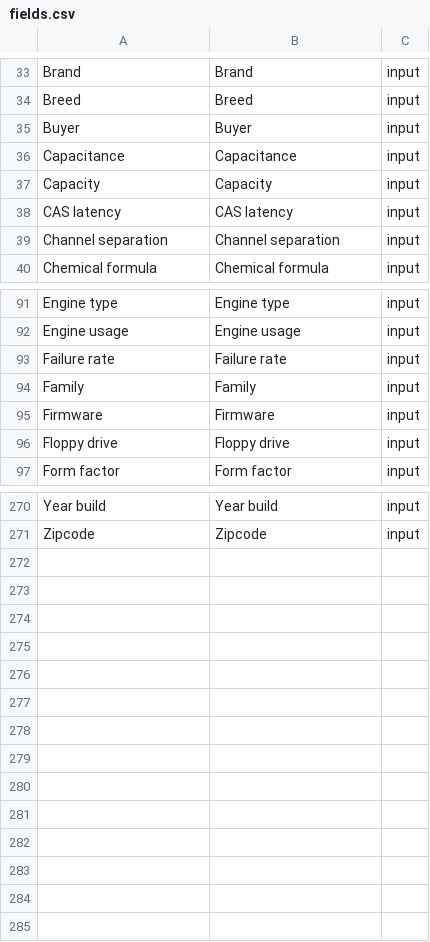
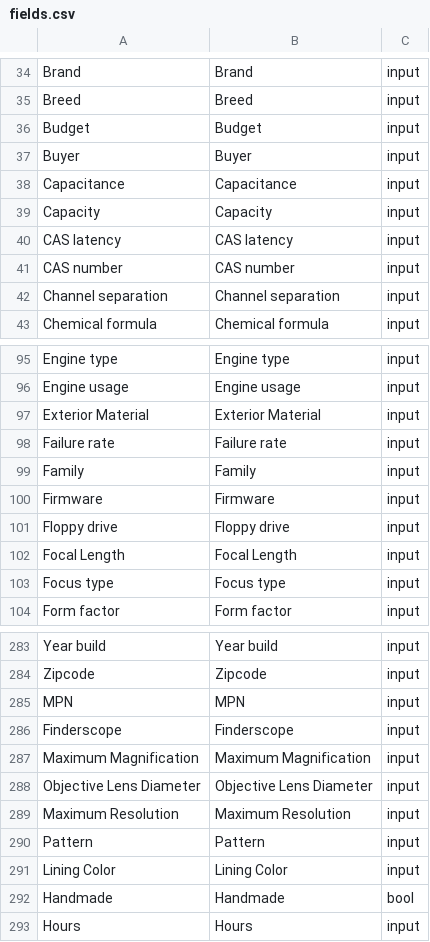
Before and after one commit to snclucas/thinglist, a CSV file: data/fields.csv, drawn as a sheet; only a part is shown, gaps mark what is left out; the diff covers the shown part only.

```diff
--- a/data/fields.csv
+++ b/data/fields.csv
@@ -34,2 +35,3 @@ Brand,Brand,input
 Breed,Breed,input
+Budget,Budget,input
 Buyer,Buyer,input
@@ -38,2 +40,3 @@ Capacity,Capacity,input
 CAS latency,CAS latency,input
+CAS number,CAS number,input
 Channel separation,Channel separation,input
@@ -92,2 +96,3 @@ Engine type,Engine type,input
 Engine usage,Engine usage,input
+Exterior Material,Exterior Material,input
 Failure rate,Failure rate,input
@@ -96,2 +101,4 @@ Firmware,Firmware,input
 Floppy drive,Floppy drive,input
+Focal Length,Focal Length,input
+Focus type,Focus type,input
 Form factor,Form factor,input
@@ -271 +284,10 @@ Year build,Year build,input
 Zipcode,Zipcode,input
+MPN,MPN,input
+Finderscope,Finderscope,input
+Maximum Magnification,Maximum Magnification,input
+Objective Lens Diameter,Objective Lens Diameter,input
+Maximum Resolution,Maximum Resolution,input
+Pattern,Pattern,input
+Lining Color,Lining Color,input
+Handmade,Handmade,bool
+Hours,Hours,input
```
Also changed, not shown: 9 added rows and 1 removed row elsewhere in this file, data/items_types.csv, 6 other files.
